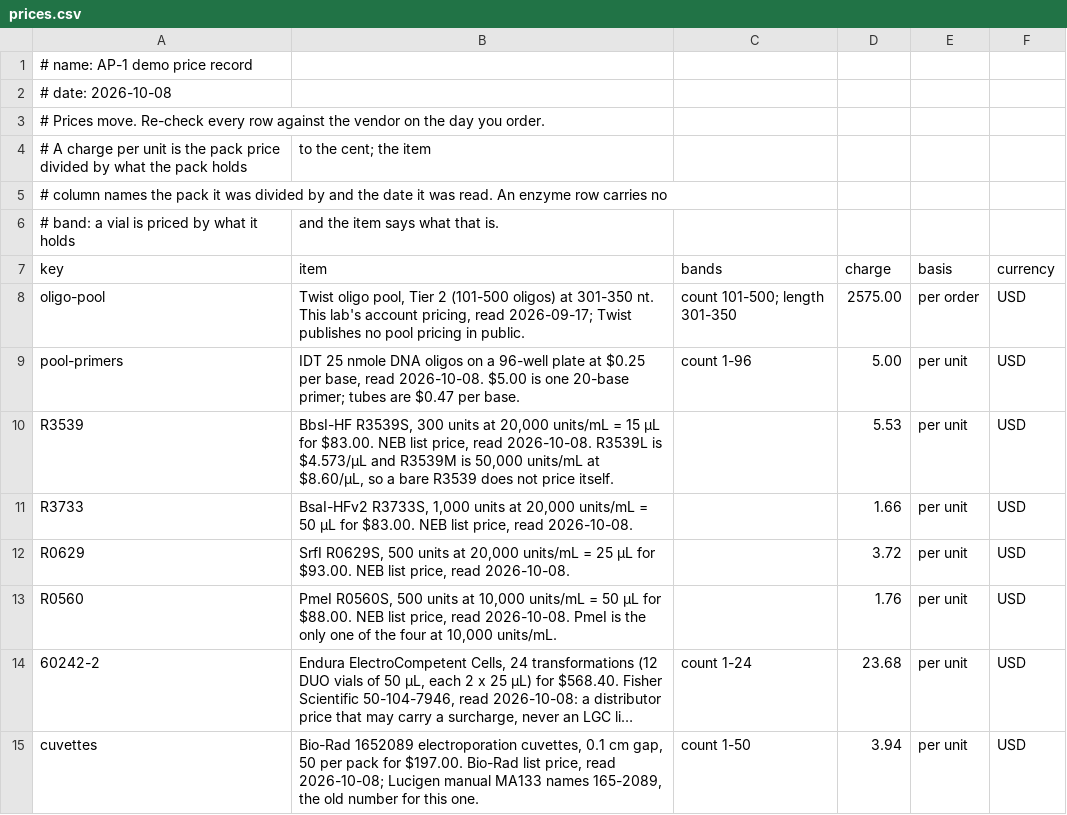
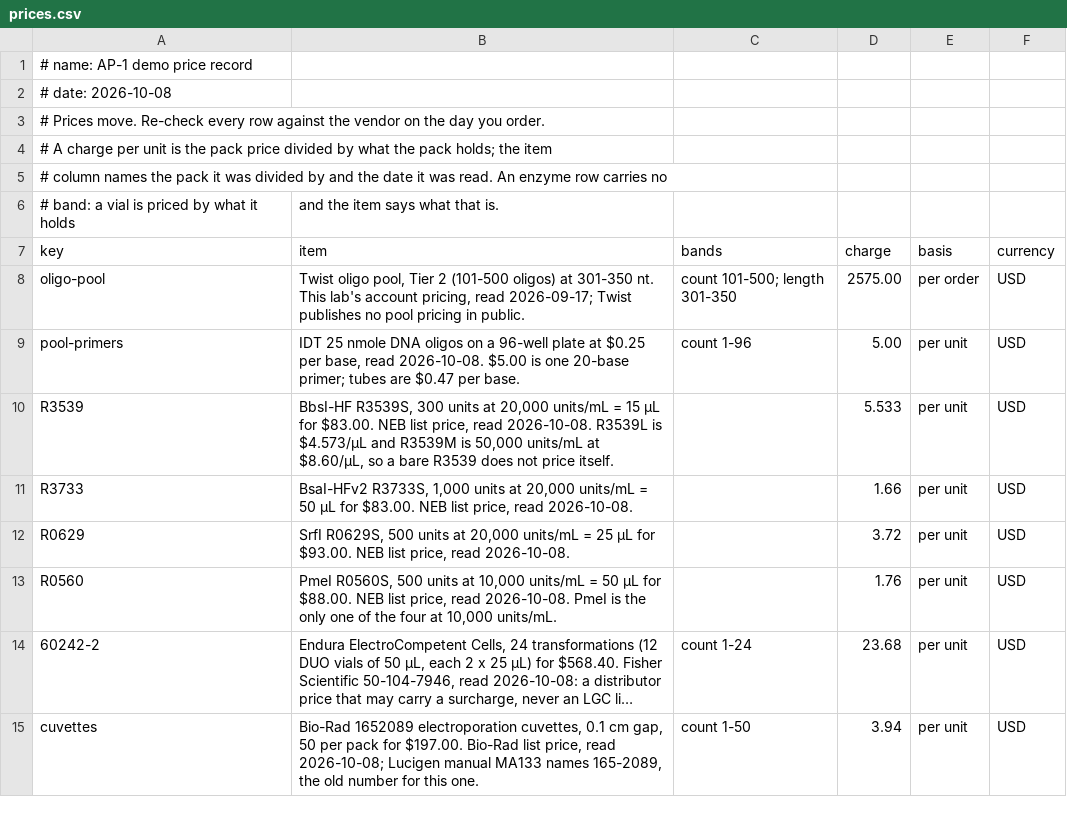
Before and after one commit to liuhlab/liulab-mbio, a CSV file: docs/examples/ap1-library/prices.csv, drawn as a sheet; only a part is shown; long unchanged cells end in ….

```diff
--- a/docs/examples/ap1-library/prices.csv
+++ b/docs/examples/ap1-library/prices.csv
@@ -3,3 +3,3 @@
 # Prices move. Re-check every row against the vendor on the day you order.
-# A charge per unit is the pack price divided by what the pack holds, to the cent; the item
+# A charge per unit is the pack price divided by what the pack holds; the item
 # column names the pack it was divided by and the date it was read. An enzyme row carries no
@@ -9,3 +9,3 @@ oligo-pool,"Twist oligo pool, Tier 2 (101-500 oligos) at 301-350 nt. This lab's
 pool-primers,"IDT 25 nmole DNA oligos on a 96-well plate at $0.25 per base, read 2026-10-08. $5.00 is one 20-base primer; tubes are $0.47 per base.",count 1-96,5.00,per unit,USD
-R3539,"BbsI-HF R3539S, 300 units at 20,000 units/mL = 15 µL for $83.00. NEB list price, read 2026-10-08. R3539L is $4.573/µL and R3539M is 50,000 units/mL at $8.60/µL, so a bare R3539 does not price itself.",,5.53,per unit,USD
+R3539,"BbsI-HF R3539S, 300 units at 20,000 units/mL = 15 µL for $83.00. NEB list price, read 2026-10-08. R3539L is $4.573/µL and R3539M is 50,000 units/mL at $8.60/µL, so a bare R3539 does not price itself.",,5.533,per unit,USD
 R3733,"BsaI-HFv2 R3733S, 1,000 units at 20,000 units/mL = 50 µL for $83.00. NEB list price, read 2026-10-08.",,1.66,per unit,USD
```
Also changed, not shown: 4 other files.
